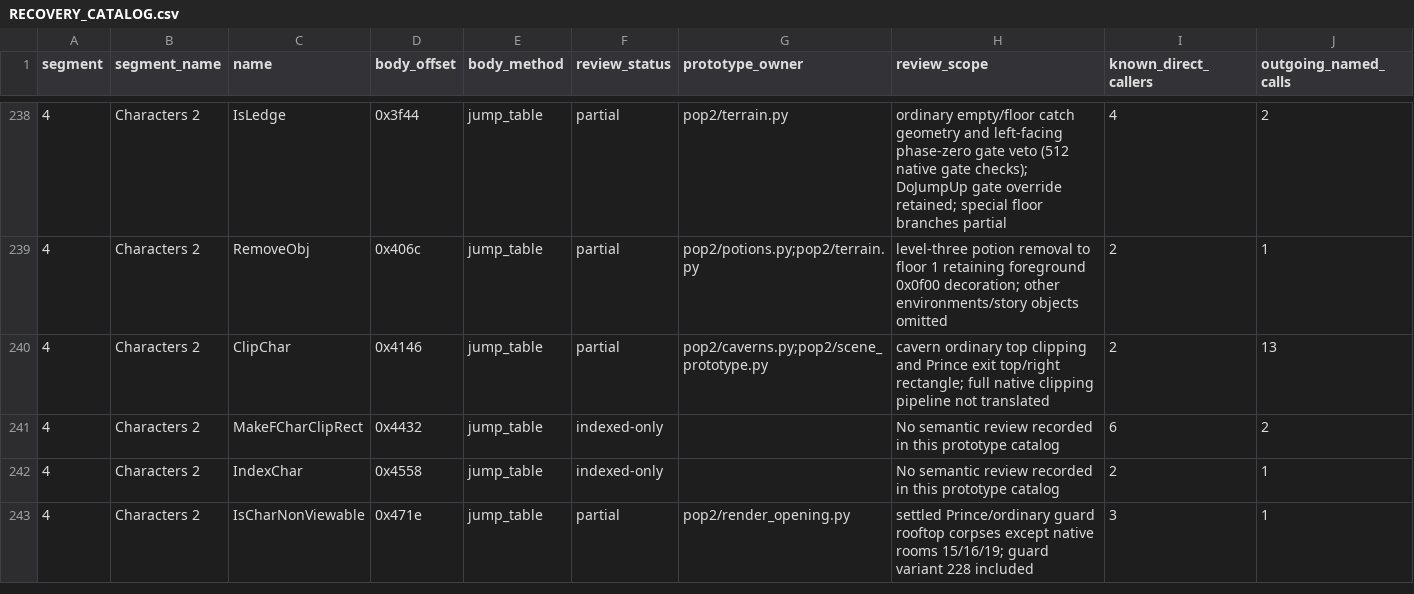
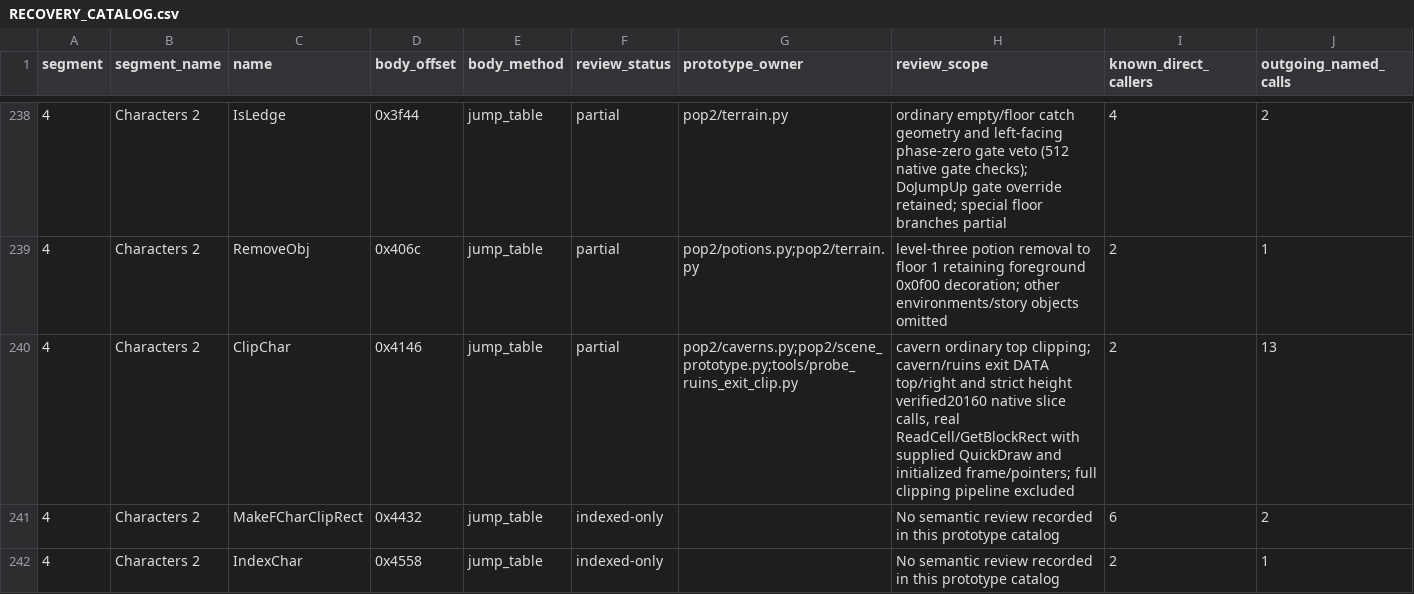
Before and after one commit to Pessegos/prince-of-persia-2-macintosh-native, a CSV file: docs/RECOVERY_CATALOG.csv, drawn as a sheet; only a part is shown, gaps mark what is left out; the shorter side is filled out with more unchanged rows.

Commit message:
Clip the Prince inside ruins exit arches with the original environment rectangle

```diff
--- a/docs/RECOVERY_CATALOG.csv
+++ b/docs/RECOVERY_CATALOG.csv
@@ -239,3 +239,3 @@ segment,segment_name,name,body_offset,body_method,review_status,prototype_owner,
 4,Characters 2,RemoveObj,0x406c,jump_table,partial,pop2/potions.py;pop2/terrain.py,level-three potion removal to floor 1 retaining foreground 0x0f00 decoration; other environments/story objects omitted,2,1
-4,Characters 2,ClipChar,0x4146,jump_table,partial,pop2/caverns.py;pop2/scene_prototype.py,cavern ordinary top clipping and Prince exit top/right rectangle; full native clipping pipeline not translated,2,13
+4,Characters 2,ClipChar,0x4146,jump_table,partial,pop2/caverns.py;pop2/scene_prototype.py;tools/probe_ruins_exit_clip.py,"cavern ordinary top clipping; cavern/ruins exit DATA top/right and strict height verified20160 native slice calls, real ReadCell/GetBlockRect with supplied QuickDraw and initialized frame/pointers; full clipping pipeline excluded",2,13
 4,Characters 2,MakeFCharClipRect,0x4432,jump_table,indexed-only,,No semantic review recorded in this prototype catalog,6,2
```
Also changed, not shown: 6 other files.
